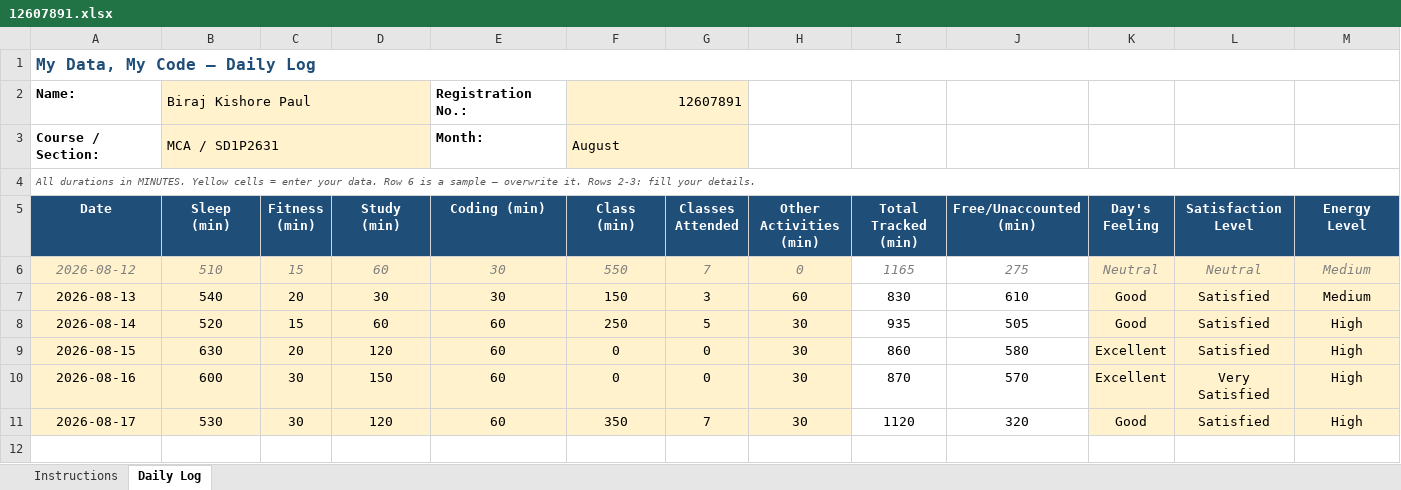
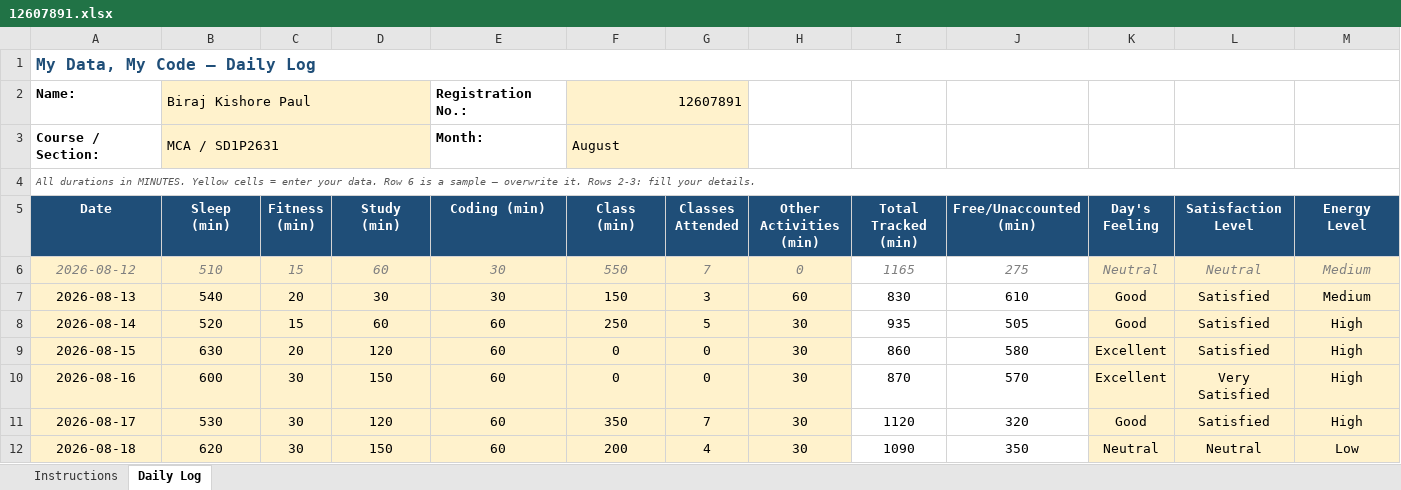
Before and after one commit to birajkishorepaul/Python, an Excel workbook: 12607891.xlsx, sheet Daily Log, drawn as a sheet; only a part is shown; values as stored, in another font and other column widths than the file's, no borders; conditional formats not drawn; rows hold the shown columns only; the diff names each change by its address in the sheet, - before the commit and + after, or states it on an @@ line.

Commit message:
Daily Activity Tracker 18Aug

```diff
--- a/12607891.xlsx (sheet Daily Log)
+++ b/12607891.xlsx (sheet Daily Log)
+row 12: 2026-08-18 | 620 | 30 | 150 | 60 | 200 | 4 | 30 | 1090 | 350 | Neutral | Neutral | Low
```
